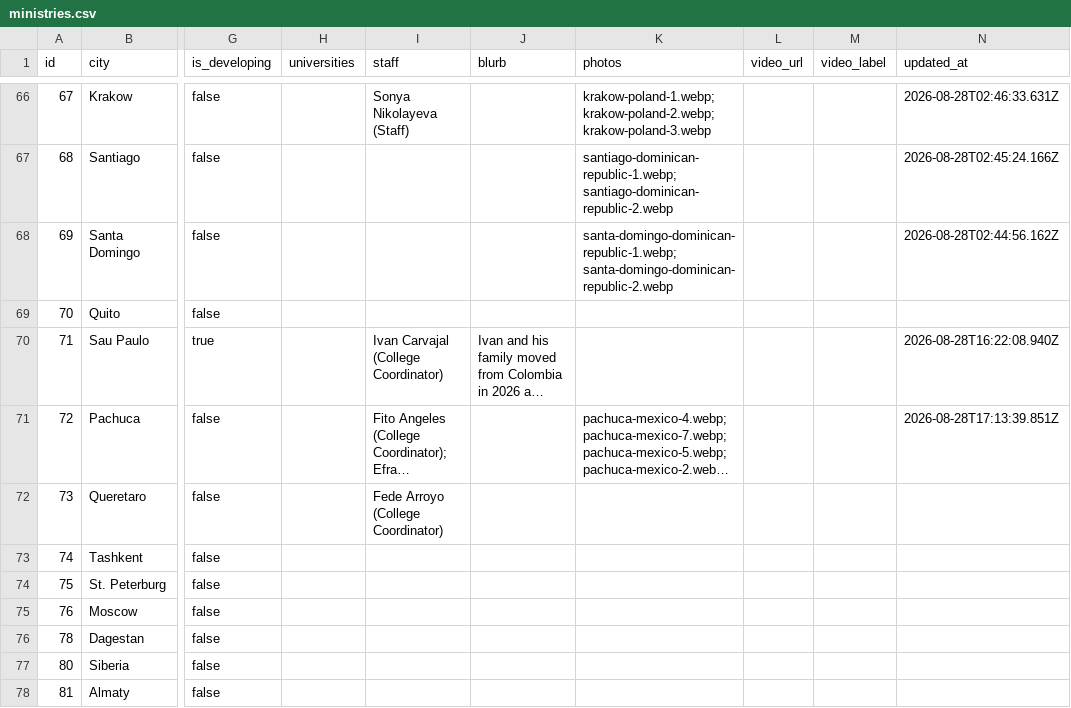
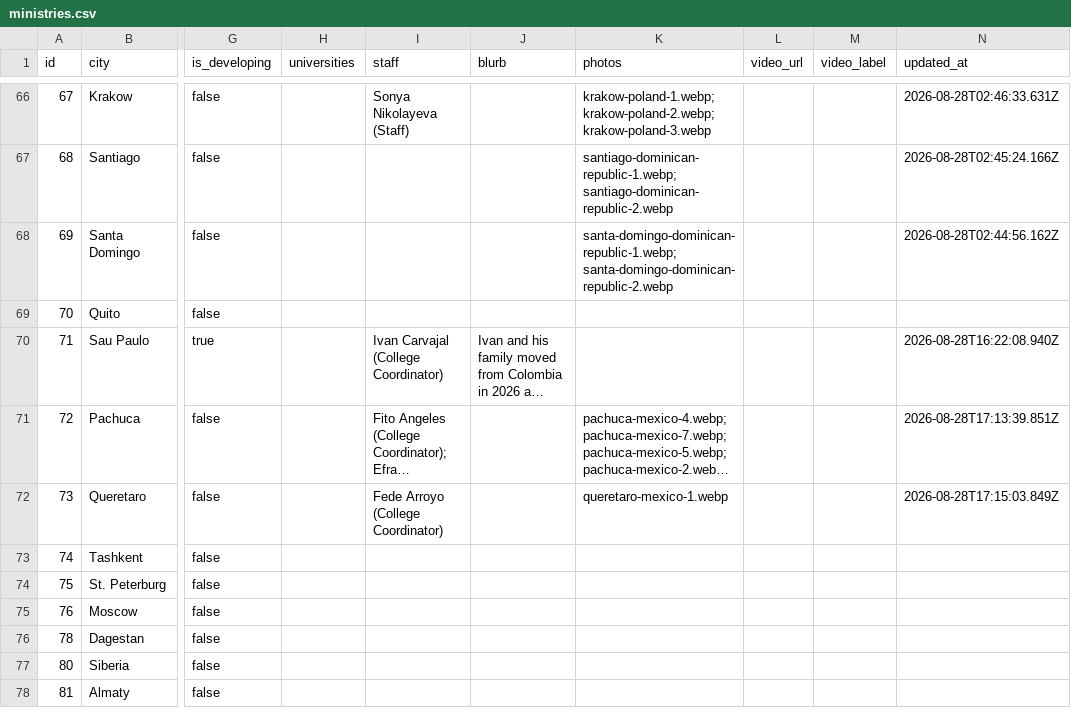
Before and after one commit to claydd218/younglife-university-map, a CSV file: data/ministries.csv, drawn as a sheet; only a part is shown, gaps mark what is left out; long unchanged cells end in …; the diff names each change by its address in the sheet, - before the commit and + after, or states it on an @@ line.

Commit message:
Update ministry: Queretaro, Mexico

```diff
--- a/data/ministries.csv
+++ b/data/ministries.csv
-K72 (photos): (empty)
+K72 (photos): queretaro-mexico-1.webp
-N72 (updated_at): (empty)
+N72 (updated_at): 2026-08-28T17:15:03.849Z
```
